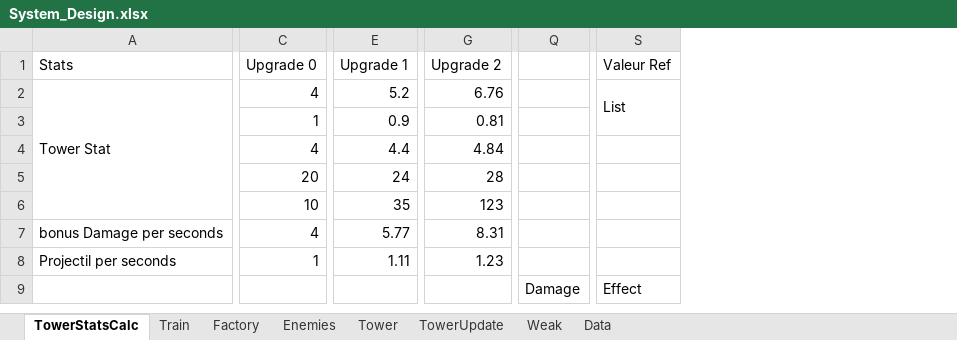
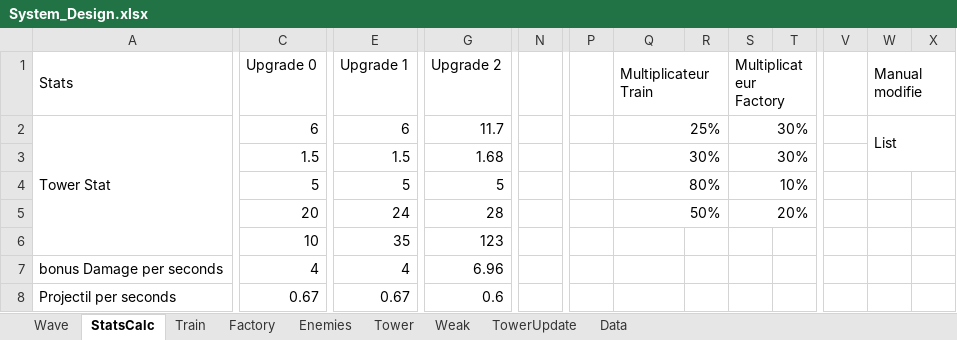
Before and after one commit to AFrenchDude/STD_Workshop, an Excel workbook: Documents/GameDesign/System_Design.xlsx, sheet StatsCalc, drawn as a sheet; only a part is shown, gaps mark what is left out; values as stored, in another font and other column widths than the file's, no cell formats; conditional formats not drawn; removed rows and columns are numbered as before the commit, all else as after; rows hold the shown columns only; the diff covers the shown part only; the diff names each change by its address in the sheet, - before the commit and + after, or states it on an @@ line.

Commit message:
UPDATE train / factory UPDATE interface

```diff
--- a/Documents/GameDesign/System_Design.xlsx (sheet StatsCalc)
+++ b/Documents/GameDesign/System_Design.xlsx (sheet StatsCalc)
-sheet tab: TowerStatsCalc
+sheet tab: StatsCalc
+sheet tab: Wave
@@ sheet tab order changed: Wave | StatsCalc | Train | Factory | Enemies | Tower | Weak | TowerUpdate | Data @@
+column N, empty
+column P, empty
-column S (Valeur Ref), row 2: List
+column R, empty
+column S (Multiplicateur Factory), row 2: 30%; row 5: 20%
+column T, empty
+column V, empty
+column W (Manual modifie), row 2: List
+column X, empty
-Q1: (empty)
+Q1: Multiplicateur Train
+Q1:R1 merged
-C2 (Upgrade 0): 4
+C2 (Upgrade 0): 6
-E2 (Upgrade 1): 5.2
+E2 (Upgrade 1): 6
-G2 (Upgrade 2): 6.76
+G2 (Upgrade 2): 11.7
-Q2 (Multiplicateur Train): (empty)
+Q2 (Multiplicateur Train): 25%
+Q2:R2 merged
-row 3:  | 1 | 0.9 | 0.81
-row 4:  | 4 | 4.4 | 4.84
+row 3:  | 1.5 | 1.5 | 1.68 |  |  | 30% |  | 30%
+row 4:  | 5 | 5 | 5 |  |  | 80% |  | 10%
-Q5 (Multiplicateur Train): (empty)
+Q5 (Multiplicateur Train): 50%
+Q5:R5 merged
-E7 (Upgrade 1): 5.77
+E7 (Upgrade 1): 4
-G7 (Upgrade 2): 8.31
+G7 (Upgrade 2): 6.96
-row 8: Projectil per seconds | 1 | 1.11 | 1.23
-row 9:  |  |  |  | Damage | Effect
+row 8: Projectil per seconds | 0.67 | 0.67 | 0.6
```
Also changed, not shown: 11 added rows, 10 removed rows, 4 removed columns, 48 edited cells and merged cells elsewhere in this sheet, sheet Tower, sheet Enemies, sheet Train, sheet TowerUpdate, sheet Factory, sheet Weak, 1 more sheet, cell formats, formulas that keep their value.
